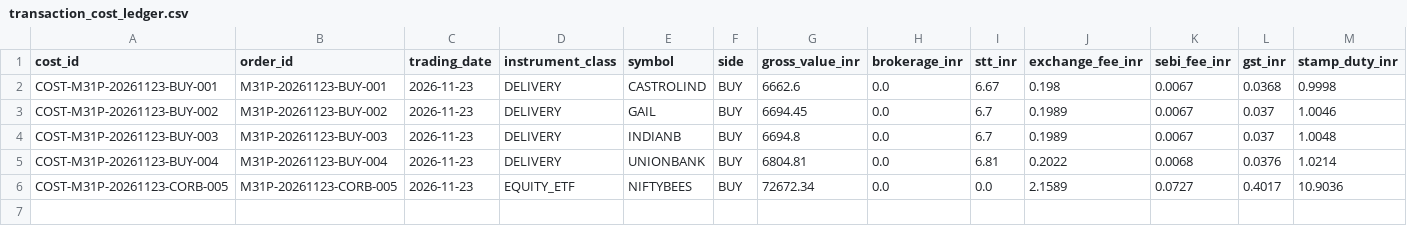
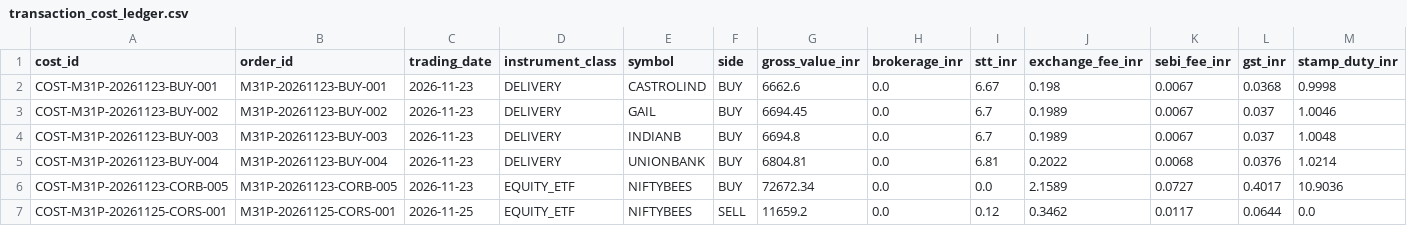
Before and after one commit to Parth2004124/Finsistant-version-2, a CSV file: reports/moreshwar_3_1/prospective_paper_trading/transaction_cost_ledger.csv, drawn as a sheet; only a part is shown; rows hold the shown columns only; the diff names each change by its address in the sheet, - before the commit and + after, or states it on an @@ line.

```diff
--- a/reports/moreshwar_3_1/prospective_paper_trading/transaction_cost_ledger.csv
+++ b/reports/moreshwar_3_1/prospective_paper_trading/transaction_cost_ledger.csv
+row 7: COST-M31P-20261125-CORS-001 | M31P-20261125-CORS-001 | 2026-11-25 | EQUITY_ETF | NIFTYBEES | SELL | 11659.2 | 0.0 | 0.12 | 0.3462 | 0.0117 | 0.0644 | 0.0
```
Also changed, not shown: reports/moreshwar_3_1/prospective_paper_trading/paper_trading_daily_report.csv, reports/moreshwar_3_1/prospective_paper_trading/simulated_orders.csv, 32 other files.
